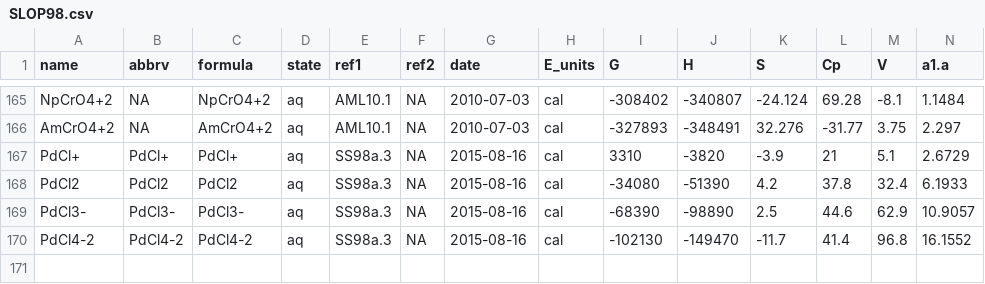
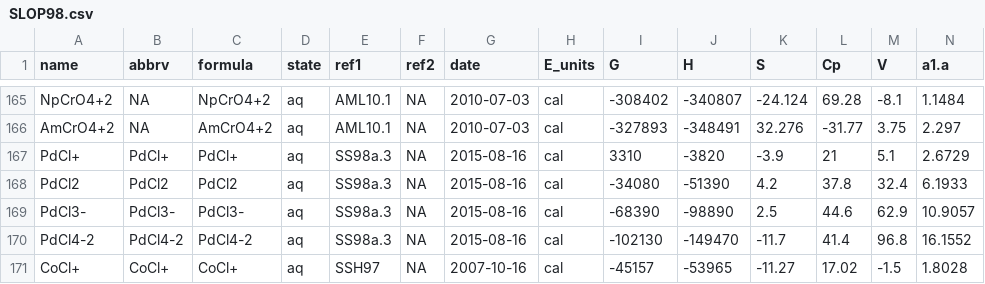
Before and after one commit to jedick/CHNOSZ, a CSV file: inst/extdata/OBIGT/SLOP98.csv, drawn as a sheet; only a part is shown, gaps mark what is left out; rows hold the shown columns only; the diff names each change by its address in the sheet, - before the commit and + after, or states it on an @@ line.

```diff
--- a/inst/extdata/OBIGT/SLOP98.csv
+++ b/inst/extdata/OBIGT/SLOP98.csv
+row 171: CoCl+ | CoCl+ | CoCl+ | aq | SSH97 | NA | 2007-10-16 | cal | -45157 | -53965 | -11.27 | 17.02 | -1.5 | 1.8028
```
Also changed, not shown: inst/extdata/OBIGT/inorganic_aq.csv, inst/extdata/OBIGT/refs.csv, 6 other files.
